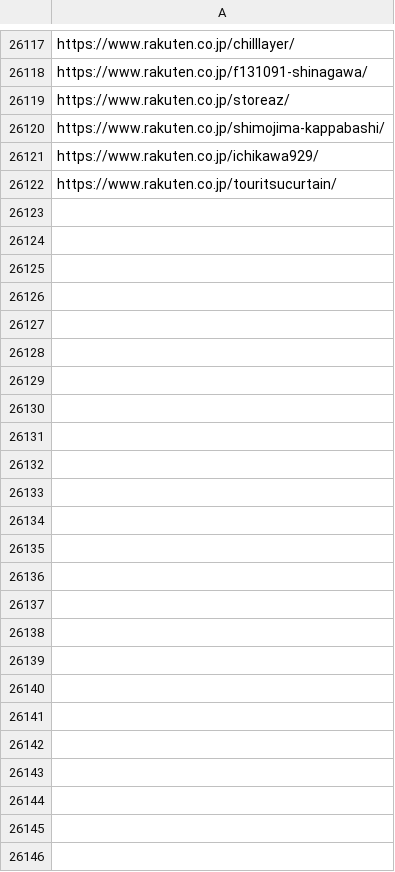
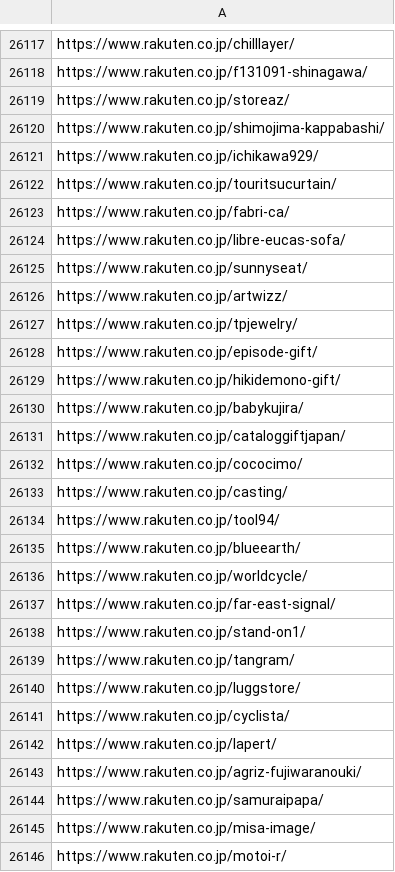
Before and after one commit to toaruman/PROLE, a CSV file: rakuten_scraping.csv, drawn as a sheet; only a part is shown, gaps mark what is left out.

```diff
--- a/rakuten_scraping.csv
+++ b/rakuten_scraping.csv
@@ -26124 +26124,25 @@ https://www.rakuten.co.jp/ichikawa929/
 https://www.rakuten.co.jp/touritsucurtain/
+https://www.rakuten.co.jp/fabri-ca/
+https://www.rakuten.co.jp/libre-eucas-sofa/
+https://www.rakuten.co.jp/sunnyseat/
+https://www.rakuten.co.jp/artwizz/
+https://www.rakuten.co.jp/tpjewelry/
+https://www.rakuten.co.jp/episode-gift/
+https://www.rakuten.co.jp/hikidemono-gift/
+https://www.rakuten.co.jp/babykujira/
+https://www.rakuten.co.jp/cataloggiftjapan/
+https://www.rakuten.co.jp/cococimo/
+https://www.rakuten.co.jp/casting/
+https://www.rakuten.co.jp/tool94/
+https://www.rakuten.co.jp/blueearth/
+https://www.rakuten.co.jp/worldcycle/
+https://www.rakuten.co.jp/far-east-signal/
+https://www.rakuten.co.jp/stand-on1/
+https://www.rakuten.co.jp/tangram/
+https://www.rakuten.co.jp/luggstore/
+https://www.rakuten.co.jp/cyclista/
+https://www.rakuten.co.jp/lapert/
+https://www.rakuten.co.jp/agriz-fujiwaranouki/
+https://www.rakuten.co.jp/samuraipapa/
+https://www.rakuten.co.jp/misa-image/
+https://www.rakuten.co.jp/motoi-r/
```
Also changed, not shown: 1 other file.
